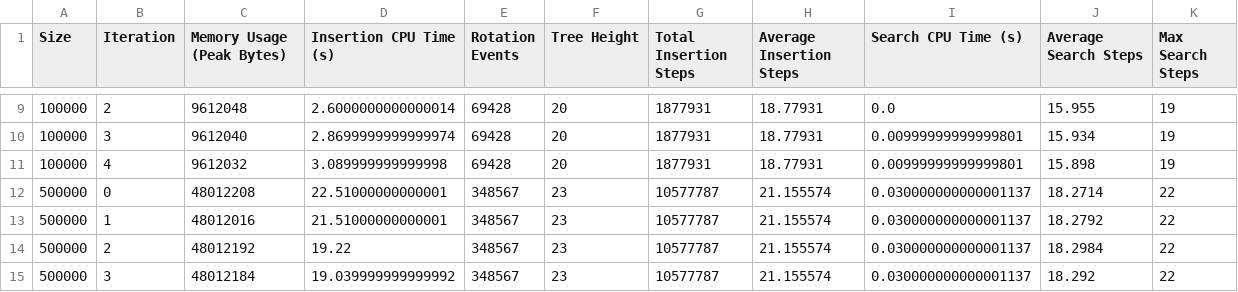
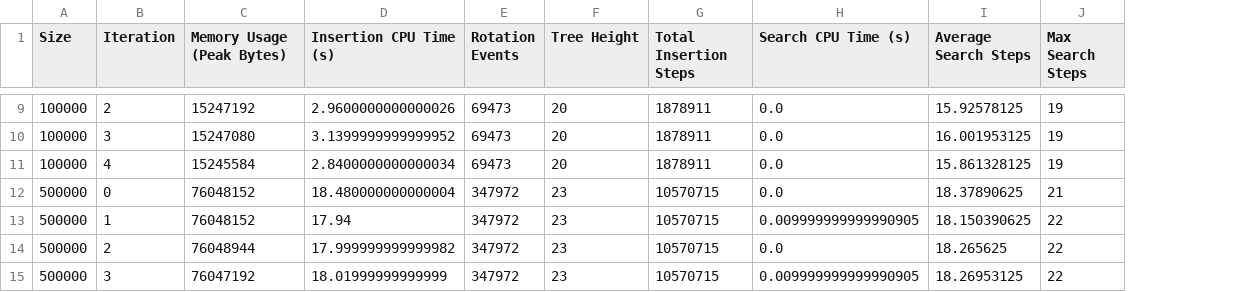
Before and after one commit to RicardoKurashiki/pucpr-fundamentos-estrutura-dados, a CSV file: Trabalho 01/outputs/avl_tree.csv, drawn as a sheet; only a part is shown, gaps mark what is left out; removed rows and columns are numbered as before the commit, all else as after; the diff covers the shown part only; the diff names each change by its address in the sheet, - before the commit and + after, or states it on an @@ line.

```diff
--- a/Trabalho 01/outputs/avl_tree.csv
+++ b/Trabalho 01/outputs/avl_tree.csv
-column H (Average Insertion Steps), rows 9-15: 18.77931 | 18.77931 | 18.77931 | 21.155574 | 21.155574 | 21.155574 | 21.155574
-C9 (Memory Usage (Peak Bytes)): 9612048
+C9 (Memory Usage (Peak Bytes)): 15247192
-D9 (Insertion CPU Time (s)): 2.6000000000000014
+D9 (Insertion CPU Time (s)): 2.9600000000000026
-E9:E11 (Rotation Events): 69428
+E9:E11 (Rotation Events): 69473
-G9:G11 (Total Insertion Steps): 1877931
+G9:G11 (Total Insertion Steps): 1878911
-I9 (Average Search Steps): 15.955
+I9 (Average Search Steps): 15.92578125
-C10 (Memory Usage (Peak Bytes)): 9612040
+C10 (Memory Usage (Peak Bytes)): 15247080
-D10 (Insertion CPU Time (s)): 2.8699999999999974
+D10 (Insertion CPU Time (s)): 3.1399999999999952
-H10:H11 (Search CPU Time (s)): 0.00999999999999801
+H10:H11 (Search CPU Time (s)): 0.0
-I10 (Average Search Steps): 15.934
+I10 (Average Search Steps): 16.001953125
-C11 (Memory Usage (Peak Bytes)): 9612032
+C11 (Memory Usage (Peak Bytes)): 15245584
-D11 (Insertion CPU Time (s)): 3.089999999999998
+D11 (Insertion CPU Time (s)): 2.8400000000000034
-I11 (Average Search Steps): 15.898
+I11 (Average Search Steps): 15.861328125
-C12 (Memory Usage (Peak Bytes)): 48012208
+C12 (Memory Usage (Peak Bytes)): 76048152
-D12 (Insertion CPU Time (s)): 22.51000000000001
+D12 (Insertion CPU Time (s)): 18.480000000000004
-E12:E15 (Rotation Events): 348567
+E12:E15 (Rotation Events): 347972
-G12:G15 (Total Insertion Steps): 10577787
+G12:G15 (Total Insertion Steps): 10570715
-H12 (Search CPU Time (s)): 0.030000000000001137
+H12 (Search CPU Time (s)): 0.0
-I12 (Average Search Steps): 18.2714
+I12 (Average Search Steps): 18.37890625
-J12 (Max Search Steps): 22
+J12 (Max Search Steps): 21
-C13 (Memory Usage (Peak Bytes)): 48012016
+C13 (Memory Usage (Peak Bytes)): 76048152
-D13 (Insertion CPU Time (s)): 21.51000000000001
+D13 (Insertion CPU Time (s)): 17.94
-H13 (Search CPU Time (s)): 0.030000000000001137
+H13 (Search CPU Time (s)): 0.009999999999990905
-I13 (Average Search Steps): 18.2792
+I13 (Average Search Steps): 18.150390625
-C14 (Memory Usage (Peak Bytes)): 48012192
+C14 (Memory Usage (Peak Bytes)): 76048944
-D14 (Insertion CPU Time (s)): 19.22
+D14 (Insertion CPU Time (s)): 17.999999999999982
-H14 (Search CPU Time (s)): 0.030000000000001137
+H14 (Search CPU Time (s)): 0.0
-I14 (Average Search Steps): 18.2984
+I14 (Average Search Steps): 18.265625
-C15 (Memory Usage (Peak Bytes)): 48012184
+C15 (Memory Usage (Peak Bytes)): 76047192
-D15 (Insertion CPU Time (s)): 19.039999999999992
+D15 (Insertion CPU Time (s)): 18.01999999999999
-H15 (Search CPU Time (s)): 0.030000000000001137
+H15 (Search CPU Time (s)): 0.009999999999990905
-I15 (Average Search Steps): 18.292
+I15 (Average Search Steps): 18.26953125
```
Also changed, not shown: 85 edited cells elsewhere in this file, Trabalho 01/outputs/hash_table.csv, Trabalho 01/outputs/linear_array.csv, 2 other files.
